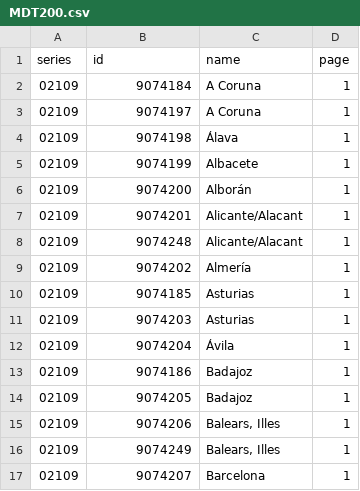
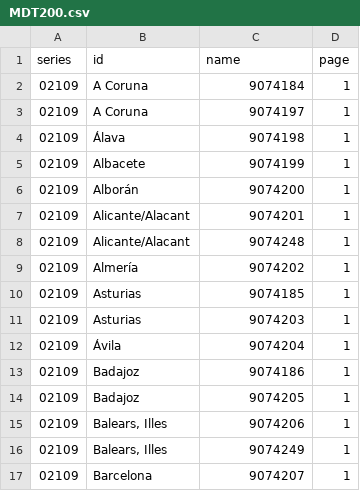
Before and after one commit to martgnz/ign-dem-grabber, a CSV file: scripts/cnig-series-ids/MDT200.csv, drawn as a sheet; only a part is shown; the diff covers the shown part only.

```diff
--- a/scripts/cnig-series-ids/MDT200.csv
+++ b/scripts/cnig-series-ids/MDT200.csv
@@ -1,17 +1,17 @@
 series,id,name,page
-02109,9074184,A Coruna,1
-02109,9074197,A Coruna,1
-02109,9074198,Álava,1
-02109,9074199,Albacete,1
-02109,9074200,Alborán,1
-02109,9074201,Alicante/Alacant,1
-02109,9074248,Alicante/Alacant,1
-02109,9074202,Almería,1
-02109,9074185,Asturias,1
-02109,9074203,Asturias,1
-02109,9074204,Ávila,1
-02109,9074186,Badajoz,1
-02109,9074205,Badajoz,1
-02109,9074206,"Balears, Illes",1
-02109,9074249,"Balears, Illes",1
-02109,9074207,Barcelona,1
+02109,A Coruna,9074184,1
+02109,A Coruna,9074197,1
+02109,Álava,9074198,1
+02109,Albacete,9074199,1
+02109,Alborán,9074200,1
+02109,Alicante/Alacant,9074201,1
+02109,Alicante/Alacant,9074248,1
+02109,Almería,9074202,1
+02109,Asturias,9074185,1
+02109,Asturias,9074203,1
+02109,Ávila,9074204,1
+02109,Badajoz,9074186,1
+02109,Badajoz,9074205,1
+02109,"Balears, Illes",9074206,1
+02109,"Balears, Illes",9074249,1
+02109,Barcelona,9074207,1
```
Also changed, not shown: 120 edited cells elsewhere in this file, scripts/cnig-series-ids/MDT02.csv, scripts/cnig-series-ids/MDT05.csv, 1 other file.
